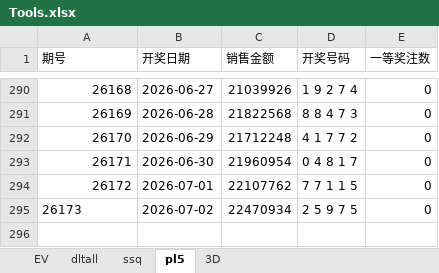
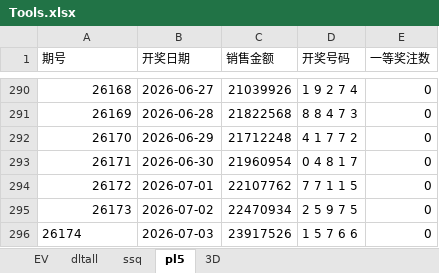
Before and after one commit to 12308422/jnsj, an Excel workbook: Tools.xlsx, sheet pl5, drawn as a sheet; only a part is shown, gaps mark what is left out; values as stored, in another font and other column widths than the file's, no borders; the diff names each change by its address in the sheet, - before the commit and + after, or states it on an @@ line.

```diff
--- a/Tools.xlsx (sheet pl5)
+++ b/Tools.xlsx (sheet pl5)
-A295 alignment: left
+A295 alignment: right
+row 296: 26174 | 2026-07-03 | 23917526 | 1 5 7 6 6 | 0
```
Also changed, not shown: sheet EV.
